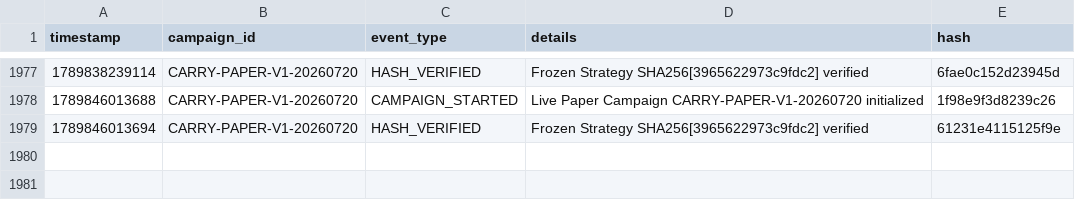
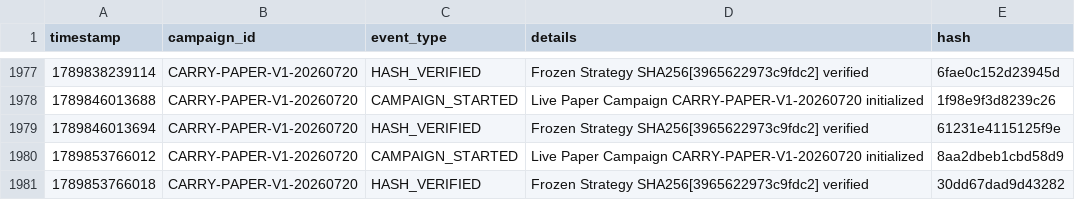
Before and after one commit to SaifAl-Sabaneh/Trading_AI_System, a CSV file: Trading_AI_System/database/campaign_events.csv, drawn as a sheet; only a part is shown, gaps mark what is left out; the diff names each change by its address in the sheet, - before the commit and + after, or states it on an @@ line.

```diff
--- a/Trading_AI_System/database/campaign_events.csv
+++ b/Trading_AI_System/database/campaign_events.csv
+row 1980: 1789853766012 | CARRY-PAPER-V1-20260720 | CAMPAIGN_STARTED | Live Paper Campaign CARRY-PAPER-V1-20260720 initialized | 8aa2dbeb1cbd58d9
+row 1981: 1789853766018 | CARRY-PAPER-V1-20260720 | HASH_VERIFIED | Frozen Strategy SHA256[3965622973c9fdc2] verified | 30dd67dad9d43282
```
Also changed, not shown: 1 other file.
